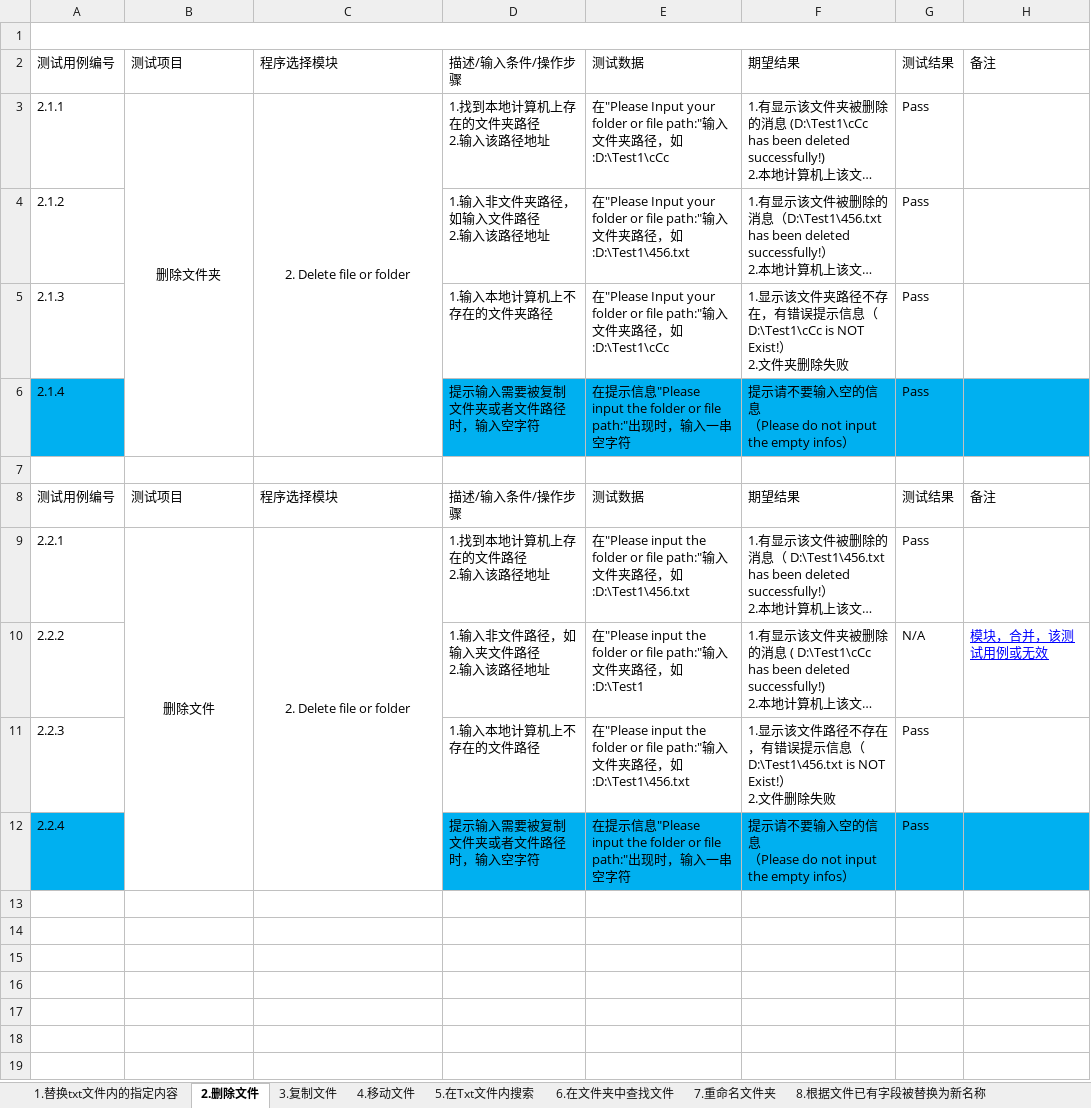
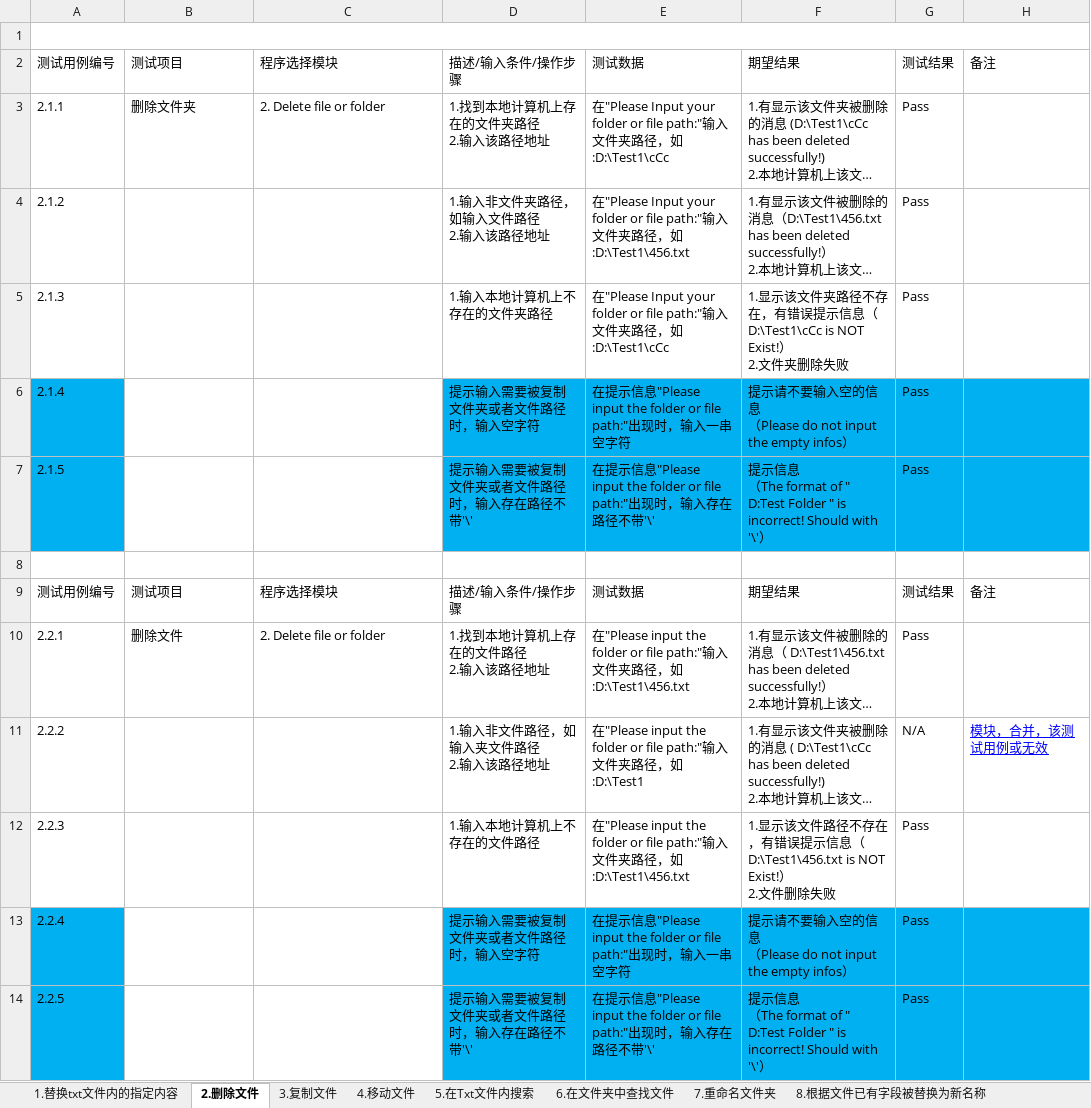
Before and after one commit to Eason0731/LegacyPython2, an Excel workbook: src/MyItems/Documents/Test Cases for FileOperation.xlsx, sheet 2.删除文件, drawn as a sheet; long unchanged cells end in …; values as stored, in another font and other column widths than the file's, no borders; removed rows and columns are numbered as before the commit, all else as after; ↵ is a line break in a cell; the diff names each change by its address in the sheet, - before the commit and + after, or states it on an @@ line.

Commit message:
Update the test case file as judge path function added

```diff
--- a/src/MyItems/Documents/Test Cases for FileOperation.xlsx (sheet 2.删除文件)
+++ b/src/MyItems/Documents/Test Cases for FileOperation.xlsx (sheet 2.删除文件)
-B3:C3 alignment: center
+B3:C3 alignment: left
-B3:B6 merged
-C3:C6 merged
+row 7: 2.1.5 |  |  | 提示输入需要被复制文件夹或者文件路径时，输入存在路径不带'\' | 在提示信息"Please input the folder or file path:"出现时，输入存在路径不带'\' | 提示信息 ↵ （The format of " D:Test Folder " is incorrect! Should with '\'） | Pass
-B10:C10 alignment: center
+B10:C10 alignment: left
-B9:B12 merged
-C9:C12 merged
+row 14: 2.2.5 |  |  | 提示输入需要被复制文件夹或者文件路径时，输入存在路径不带'\' | 在提示信息"Please input the folder or file path:"出现时，输入存在路径不带'\' | 提示信息 ↵ （The format of " D:Test Folder " is incorrect! Should with '\'） | Pass
```
Also changed, not shown: sheet 7.重命名文件夹, sheet 3.复制文件, sheet 4.移动文件, sheet 1.替换txt文件内的指定内容, sheet 5.在Txt文件内搜索, sheet 8.根据文件已有字段被替换为新名称, 1 more sheet.
